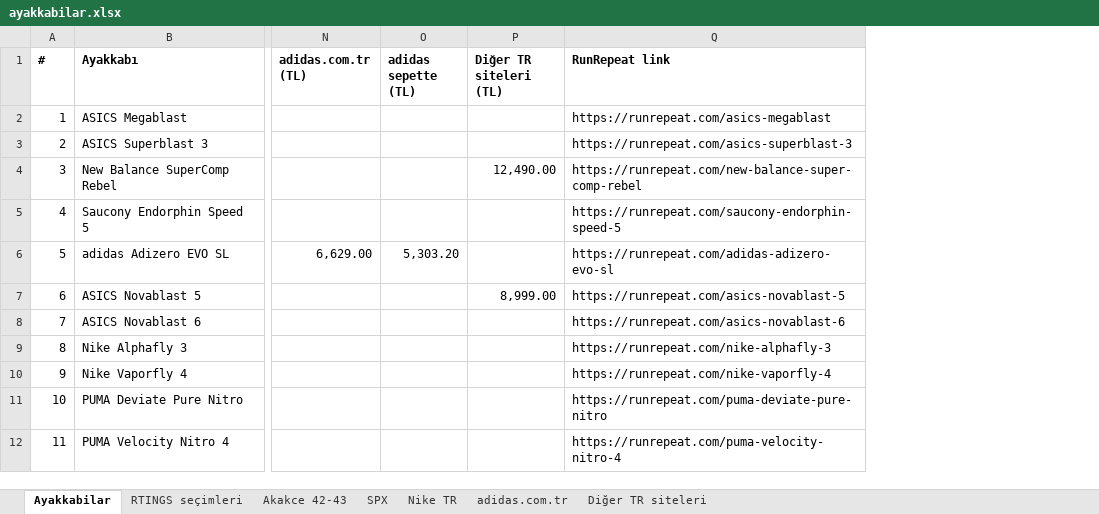
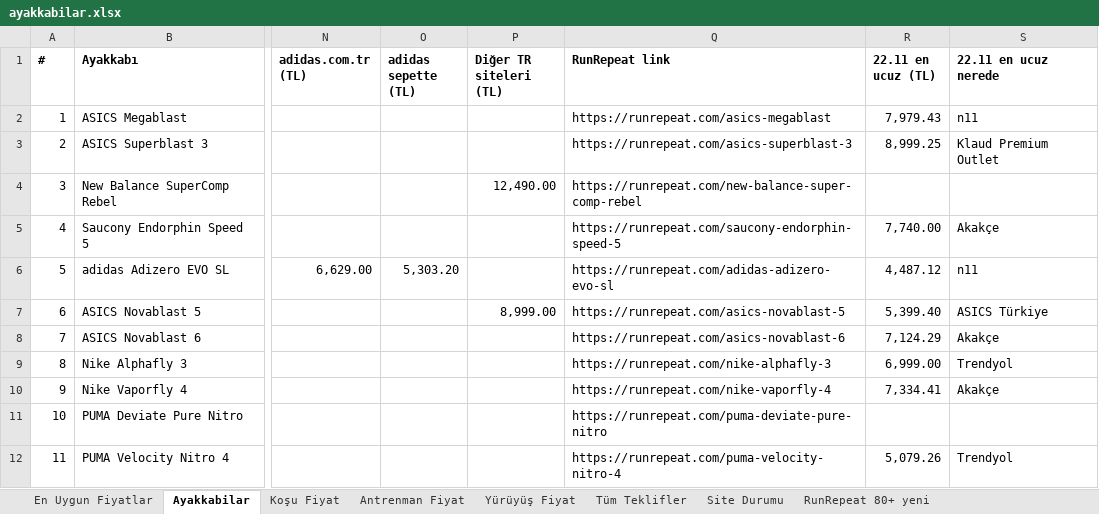
Before and after one commit to dunyaizleyen-art/deneme, an Excel workbook: ayakkabilar.xlsx, sheet Ayakkabilar, drawn as a sheet; only a part is shown, gaps mark what is left out; values as stored, in another font and other column widths than the file's, no borders; the diff names each change by its address in the sheet, - before the commit and + after, or states it on an @@ line.

```diff
--- a/ayakkabilar.xlsx (sheet Ayakkabilar)
+++ b/ayakkabilar.xlsx (sheet Ayakkabilar)
-sheet tab: Akakce 42-43
+sheet tab: Koşu Fiyat
-sheet tab: SPX
+sheet tab: Antrenman Fiyat
-sheet tab: Nike TR
+sheet tab: Yürüyüş Fiyat
-sheet tab: adidas.com.tr
+sheet tab: Tüm Teklifler
-sheet tab: Diğer TR siteleri
+sheet tab: Site Durumu
-sheet tab: RTINGS seçimleri
+sheet tab: En Uygun Fiyatlar
+sheet tab: RunRepeat 80+ yeni
+column R (22.11 en ucuz (TL)), rows 2-12: 7,979.43 | 8,999.25 |  | 7,740.00 | 4,487.12 | 5,399.40 | 7,124.29 | 6,999.00 | 7,334.41 |  | 5,079.26
+column S (22.11 en ucuz nerede), rows 2-12: n11 | Klaud Premium Outlet |  | Akakçe | n11 | ASICS Türkiye | Akakçe | Trendyol | Akakçe |  | Trendyol
```
Also changed, not shown: sheet Tüm Teklifler, sheet Koşu Fiyat, sheet Yürüyüş Fiyat, sheet Antrenman Fiyat, sheet Site Durumu.
